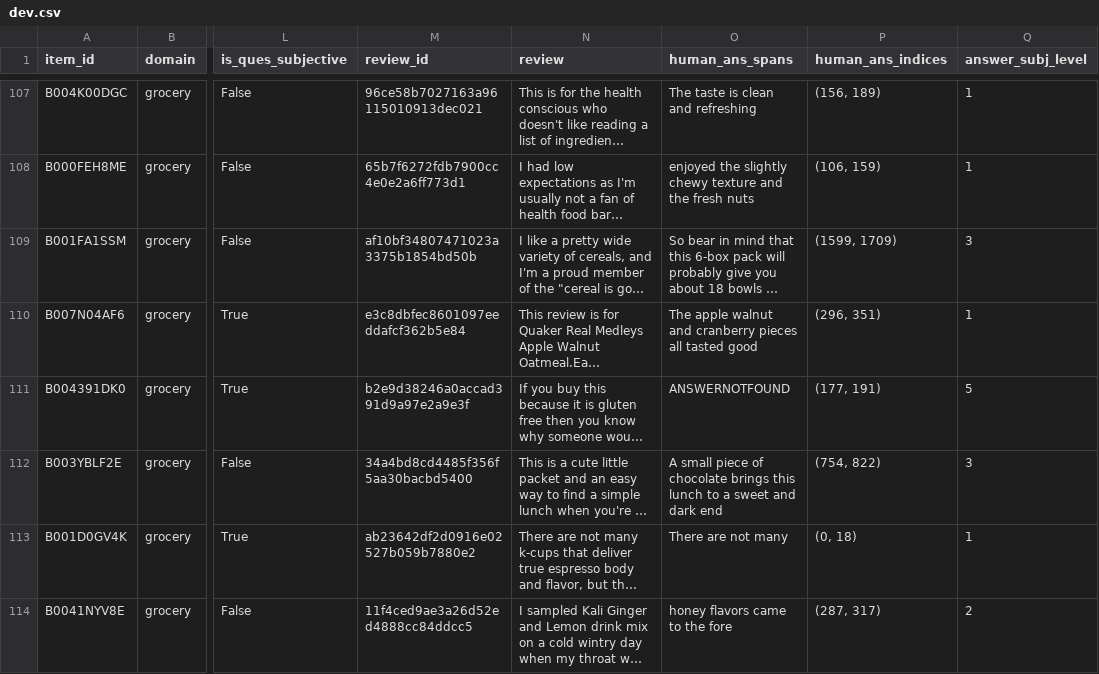
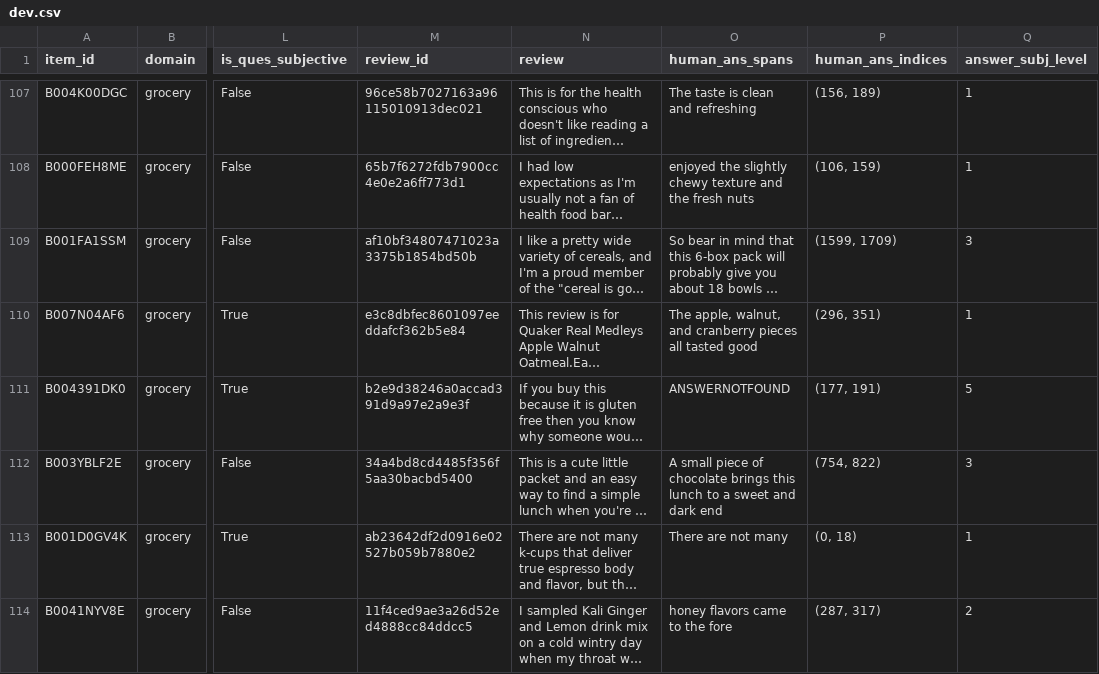
Before and after one commit to megagonlabs/SubjQA, a CSV file: SubjQA/grocery/splits/dev.csv, drawn as a sheet; only a part is shown, gaps mark what is left out; long unchanged cells end in …; the diff covers the shown part only; the diff names each change by its address in the sheet, - before the commit and + after, or states it on an @@ line.

```diff
--- a/SubjQA/grocery/splits/dev.csv
+++ b/SubjQA/grocery/splits/dev.csv
-O110 (human_ans_spans): The apple walnut and cranberry…
+O110 (human_ans_spans): The apple, walnut, and cranberry…
```
Also changed, not shown: 22 edited cells elsewhere in this file, SubjQA/books/splits/dev.csv, SubjQA/movies/splits/dev.csv, 13 other files.
